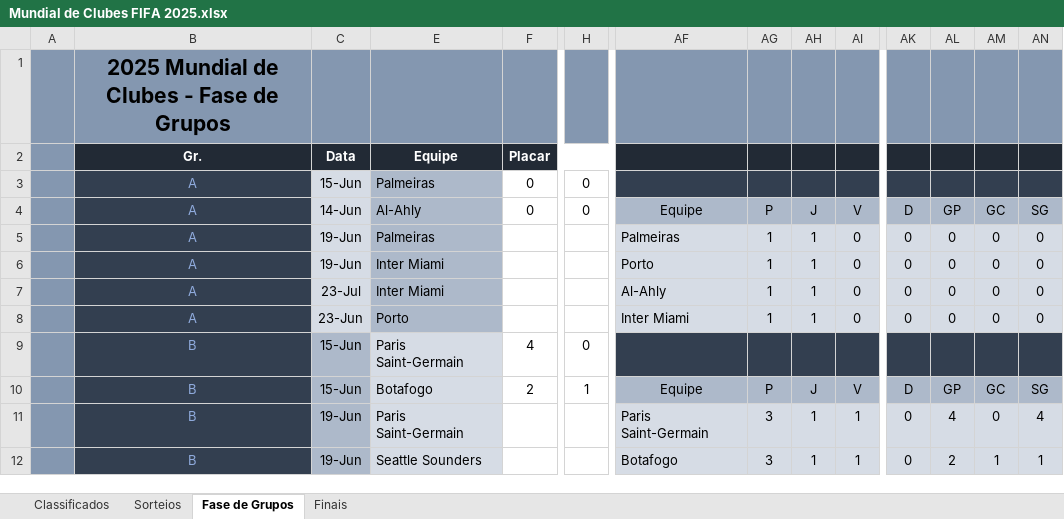
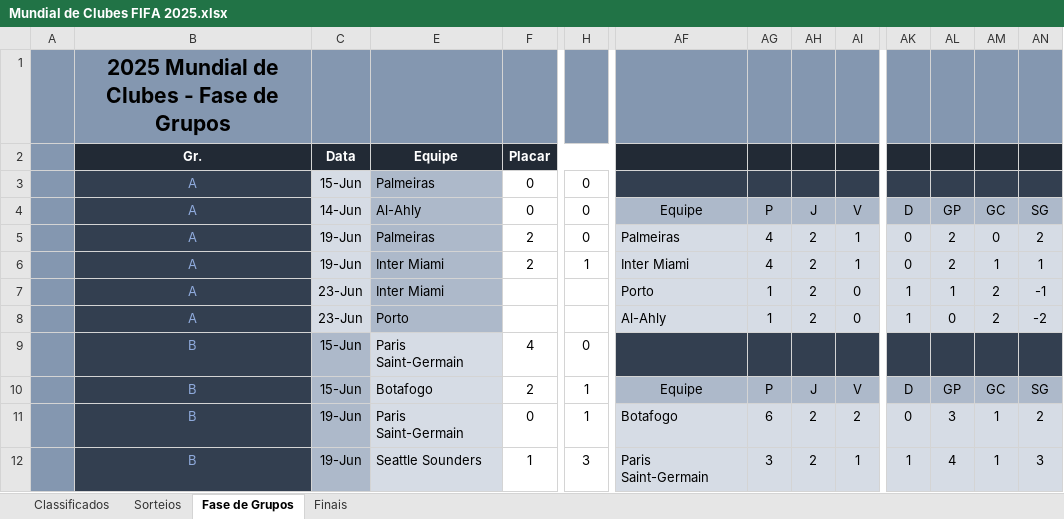
Before and after one commit to maurilyn/Futebol-Planilha-Mundial-de-Clubes-2025, an Excel workbook: Mundial de Clubes FIFA 2025.xlsx, sheet Fase de Grupos, drawn as a sheet; only a part is shown, gaps mark what is left out; values as stored, in another font and other column widths than the file's, no borders; conditional formats not drawn; removed rows and columns are numbered as before the commit, all else as after; rows hold the shown columns only; the diff covers the shown part only; the diff names each change by its address in the sheet, - before the commit and + after, or states it on an @@ line.

Commit message:
Att até jogo 32
Minor changes. Correção de uma data errada da 1ª fase.

```diff
--- a/Mundial de Clubes FIFA 2025.xlsx (sheet Fase de Grupos)
+++ b/Mundial de Clubes FIFA 2025.xlsx (sheet Fase de Grupos)
-F5 (0): (empty)
+F5 (0): 2
-H5 (0): (empty)
+H5 (0): 0
-AG5 (P): 1
+AG5 (P): 4
-AH5 (J): 1
+AH5 (J): 2
-AI5 (V): 0
+AI5 (V): 1
-AL5 (GP): 0
+AL5 (GP): 2
-AN5 (SG): 0
+AN5 (SG): 2
-row 6:  | A | 19-Jun | Inter Miami |  |  | Porto | 1 | 1 | 0 | 0 | 0 | 0 | 0
+row 6:  | A | 19-Jun | Inter Miami | 2 | 1 | Inter Miami | 4 | 2 | 1 | 0 | 2 | 1 | 1
-C7 (14-Jun): 23-Jul
+C7 (14-Jun): 23-Jun
-AF7 (Equipe): Al-Ahly
+AF7 (Equipe): Porto
-AH7:AH8 (J): 1
+AH7:AH8 (J): 2
-AK7:AK8 (D): 0
+AK7:AK8 (D): 1
-AL7 (GP): 0
+AL7 (GP): 1
-AM7:AM8 (GC): 0
+AM7:AM8 (GC): 2
-AN7 (SG): 0
+AN7 (SG): -1
-AF8 (Equipe): Inter Miami
+AF8 (Equipe): Al-Ahly
-AN8 (SG): 0
+AN8 (SG): -2
-row 11:  | B | 19-Jun | Paris Saint-Germain |  |  | Paris Saint-Germain | 3 | 1 | 1 | 0 | 4 | 0 | 4
+row 11:  | B | 19-Jun | Paris Saint-Germain | 0 | 1 | Botafogo | 6 | 2 | 2 | 0 | 3 | 1 | 2
-F12 (0): (empty)
+F12 (0): 1
-H12 (0): (empty)
+H12 (0): 3
-AF12 (Equipe): Botafogo
+AF12 (Equipe): Paris Saint-Germain
-AH12 (J): 1
+AH12 (J): 2
-AK12 (D): 0
+AK12 (D): 1
-AL12 (GP): 2
+AL12 (GP): 4
-AN12 (SG): 1
+AN12 (SG): 3
```
Also changed, not shown: 6 added rows, 6 removed rows and 119 edited cells elsewhere in this sheet, formulas that keep their value, hidden cells.
